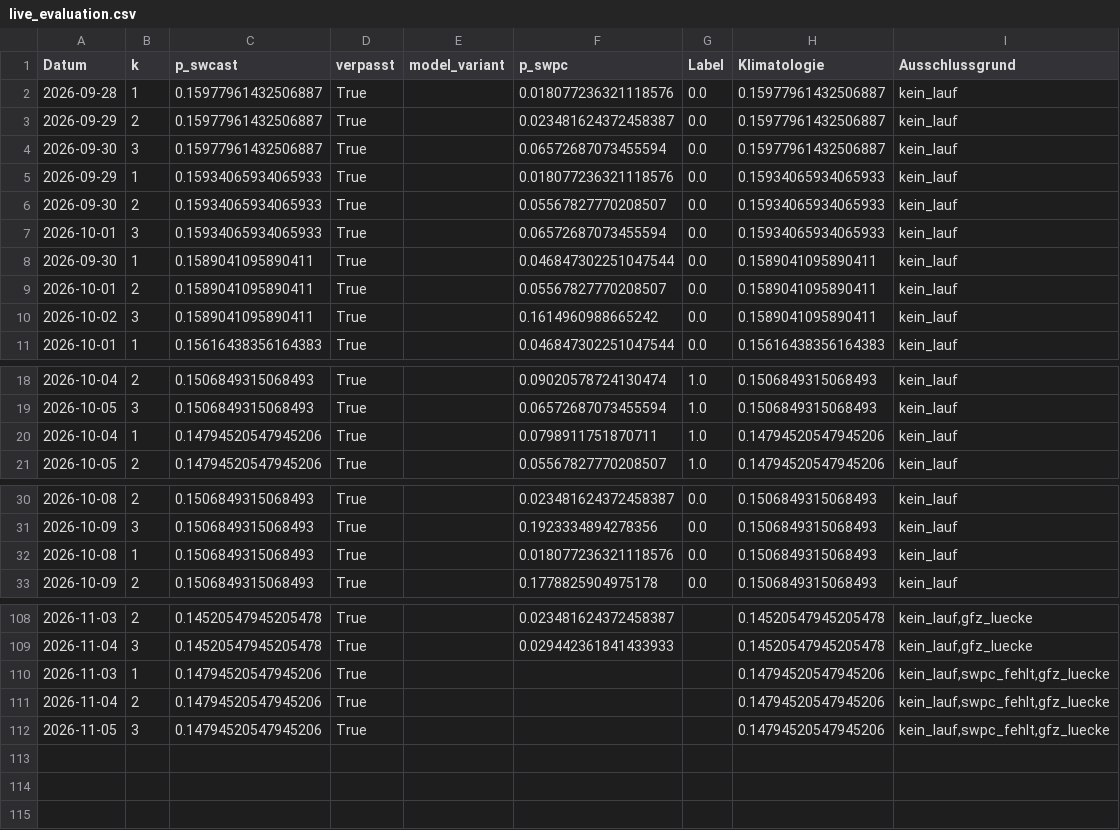
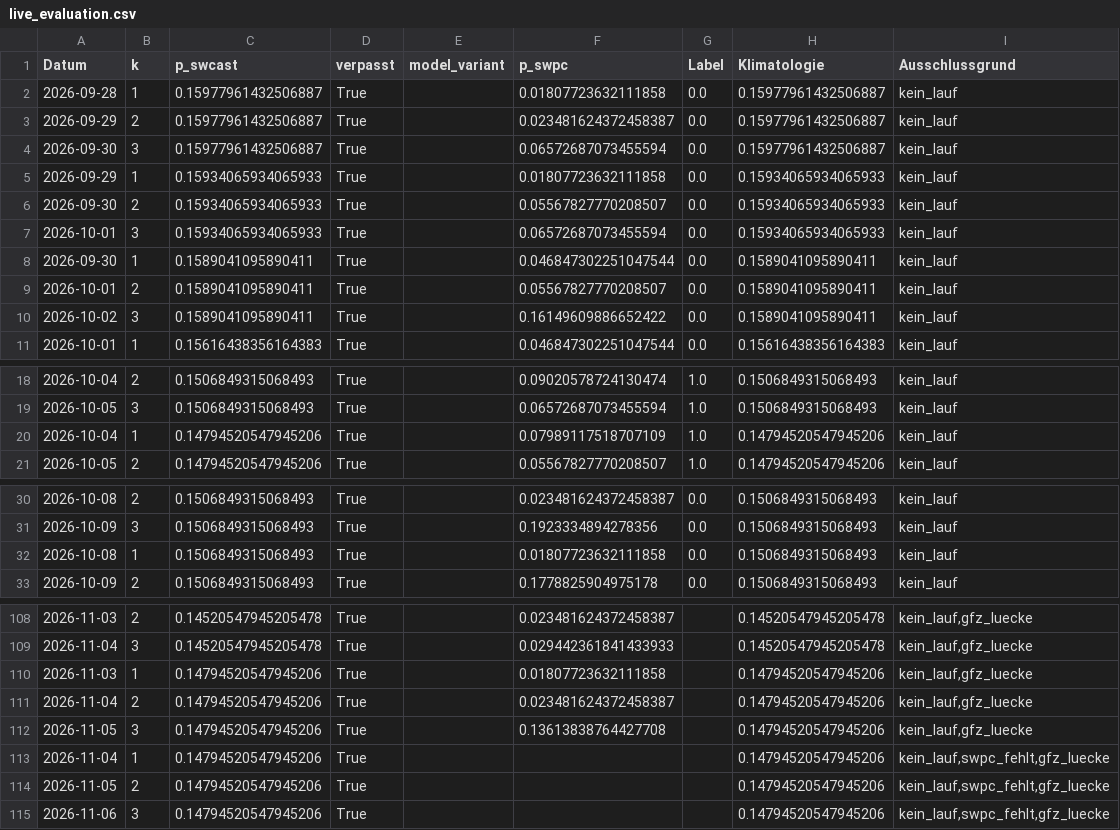
Before and after one commit to Script-hpp/swcast, a CSV file: reports/live_evaluation.csv, drawn as a sheet; only a part is shown, gaps mark what is left out; the diff covers the shown part only.

```diff
--- a/reports/live_evaluation.csv
+++ b/reports/live_evaluation.csv
@@ -1,6 +1,6 @@
 Datum,k,p_swcast,verpasst,model_variant,p_swpc,Label,Klimatologie,Ausschlussgrund
-2026-09-28,1,0.15977961432506887,True,,0.018077236321118576,0.0,0.15977961432506887,kein_lauf
+2026-09-28,1,0.15977961432506887,True,,0.01807723632111858,0.0,0.15977961432506887,kein_lauf
 2026-09-29,2,0.15977961432506887,True,,0.023481624372458387,0.0,0.15977961432506887,kein_lauf
 2026-09-30,3,0.15977961432506887,True,,0.06572687073455594,0.0,0.15977961432506887,kein_lauf
-2026-09-29,1,0.15934065934065933,True,,0.018077236321118576,0.0,0.15934065934065933,kein_lauf
+2026-09-29,1,0.15934065934065933,True,,0.01807723632111858,0.0,0.15934065934065933,kein_lauf
 2026-09-30,2,0.15934065934065933,True,,0.05567827770208507,0.0,0.15934065934065933,kein_lauf
@@ -9,3 +9,3 @@ Datum,k,p_swcast,verpasst,model_variant,p_swpc,Label,Klimatologie,Ausschlussgrun
 2026-10-01,2,0.1589041095890411,True,,0.05567827770208507,0.0,0.1589041095890411,kein_lauf
-2026-10-02,3,0.1589041095890411,True,,0.1614960988665242,0.0,0.1589041095890411,kein_lauf
+2026-10-02,3,0.1589041095890411,True,,0.16149609886652422,0.0,0.1589041095890411,kein_lauf
 2026-10-01,1,0.15616438356164383,True,,0.046847302251047544,0.0,0.15616438356164383,kein_lauf
@@ -19,3 +19,3 @@ Datum,k,p_swcast,verpasst,model_variant,p_swpc,Label,Klimatologie,Ausschlussgrun
 2026-10-05,3,0.1506849315068493,True,,0.06572687073455594,1.0,0.1506849315068493,kein_lauf
-2026-10-04,1,0.14794520547945206,True,,0.0798911751870711,1.0,0.14794520547945206,kein_lauf
+2026-10-04,1,0.14794520547945206,True,,0.07989117518707109,1.0,0.14794520547945206,kein_lauf
 2026-10-05,2,0.14794520547945206,True,,0.05567827770208507,1.0,0.14794520547945206,kein_lauf
@@ -31,3 +31,3 @@ Datum,k,p_swcast,verpasst,model_variant,p_swpc,Label,Klimatologie,Ausschlussgrun
 2026-10-09,3,0.1506849315068493,True,,0.1923334894278356,0.0,0.1506849315068493,kein_lauf
-2026-10-08,1,0.1506849315068493,True,,0.018077236321118576,0.0,0.1506849315068493,kein_lauf
+2026-10-08,1,0.1506849315068493,True,,0.01807723632111858,0.0,0.1506849315068493,kein_lauf
 2026-10-09,2,0.1506849315068493,True,,0.1778825904975178,0.0,0.1506849315068493,kein_lauf
@@ -109,4 +109,7 @@ Datum,k,p_swcast,verpasst,model_variant,p_swpc,Label,Klimatologie,Ausschlussgrun
 2026-11-04,3,0.14520547945205478,True,,0.029442361841433933,,0.14520547945205478,"kein_lauf,gfz_luecke"
-2026-11-03,1,0.14794520547945206,True,,,,0.14794520547945206,"kein_lauf,swpc_fehlt,gfz_luecke"
-2026-11-04,2,0.14794520547945206,True,,,,0.14794520547945206,"kein_lauf,swpc_fehlt,gfz_luecke"
-2026-11-05,3,0.14794520547945206,True,,,,0.14794520547945206,"kein_lauf,swpc_fehlt,gfz_luecke"
+2026-11-03,1,0.14794520547945206,True,,0.01807723632111858,,0.14794520547945206,"kein_lauf,gfz_luecke"
+2026-11-04,2,0.14794520547945206,True,,0.023481624372458387,,0.14794520547945206,"kein_lauf,gfz_luecke"
+2026-11-05,3,0.14794520547945206,True,,0.13613838764427708,,0.14794520547945206,"kein_lauf,gfz_luecke"
+2026-11-04,1,0.14794520547945206,True,,,,0.14794520547945206,"kein_lauf,swpc_fehlt,gfz_luecke"
+2026-11-05,2,0.14794520547945206,True,,,,0.14794520547945206,"kein_lauf,swpc_fehlt,gfz_luecke"
+2026-11-06,3,0.14794520547945206,True,,,,0.14794520547945206,"kein_lauf,swpc_fehlt,gfz_luecke"
```
Also changed, not shown: 4 edited cells elsewhere in this file, 46 other files.
